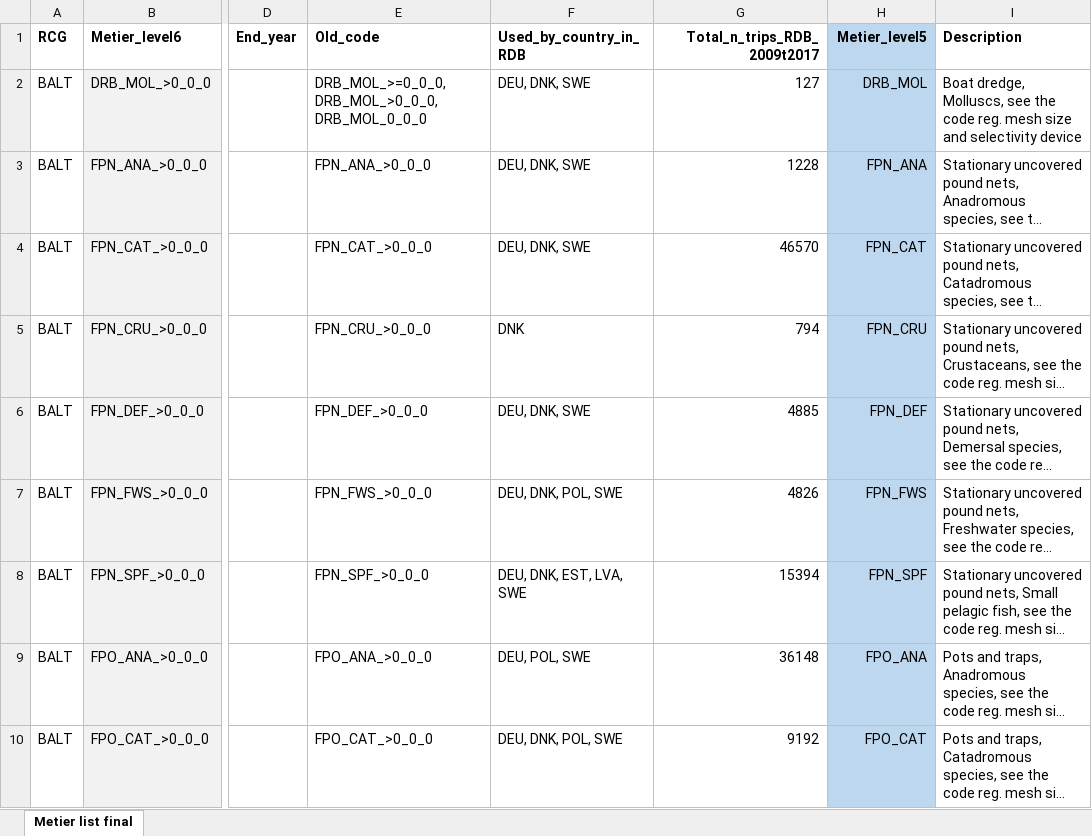
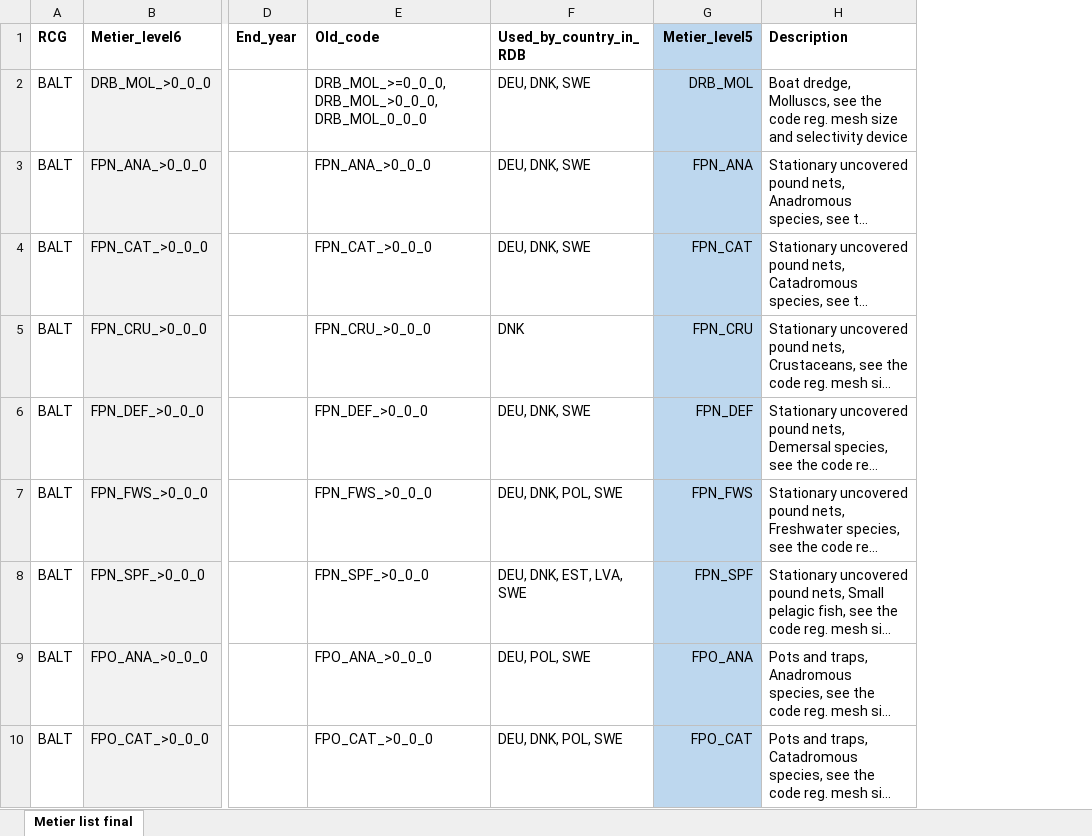
Before and after one commit to ices-eg/RCGs, an Excel workbook: Metiers/Reference_lists/RDB_ISSG_Metier_list.xlsx, sheet Metier list final, drawn as a sheet; only a part is shown, gaps mark what is left out; long unchanged cells end in …; values as stored, in another font and other column widths than the file's, no borders; the diff names each change by its address in the sheet, - before the commit and + after, or states it on an @@ line.

Commit message:
Metier update

```diff
--- a/Metiers/Reference_lists/RDB_ISSG_Metier_list.xlsx (sheet Metier list final)
+++ b/Metiers/Reference_lists/RDB_ISSG_Metier_list.xlsx (sheet Metier list final)
-column G (Total_n_trips_RDB_2009t2017), rows 2-10: 127 | 1228 | 46570 | 794 | 4885 | 4826 | 15394 | 36148 | 9192
```
Also changed, not shown: 41 other files.
